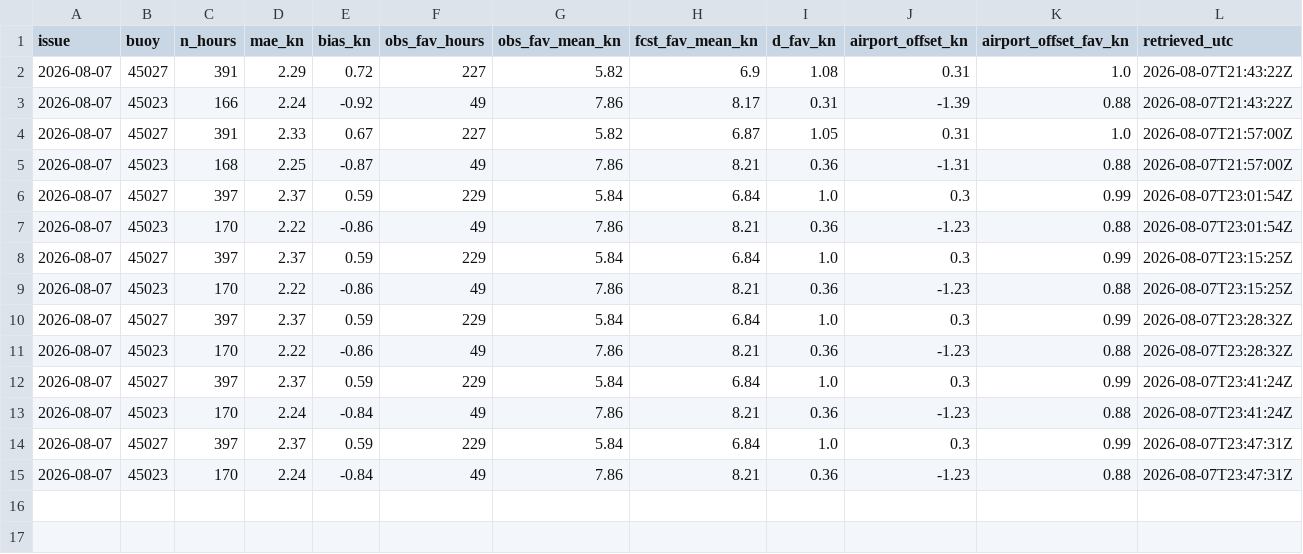
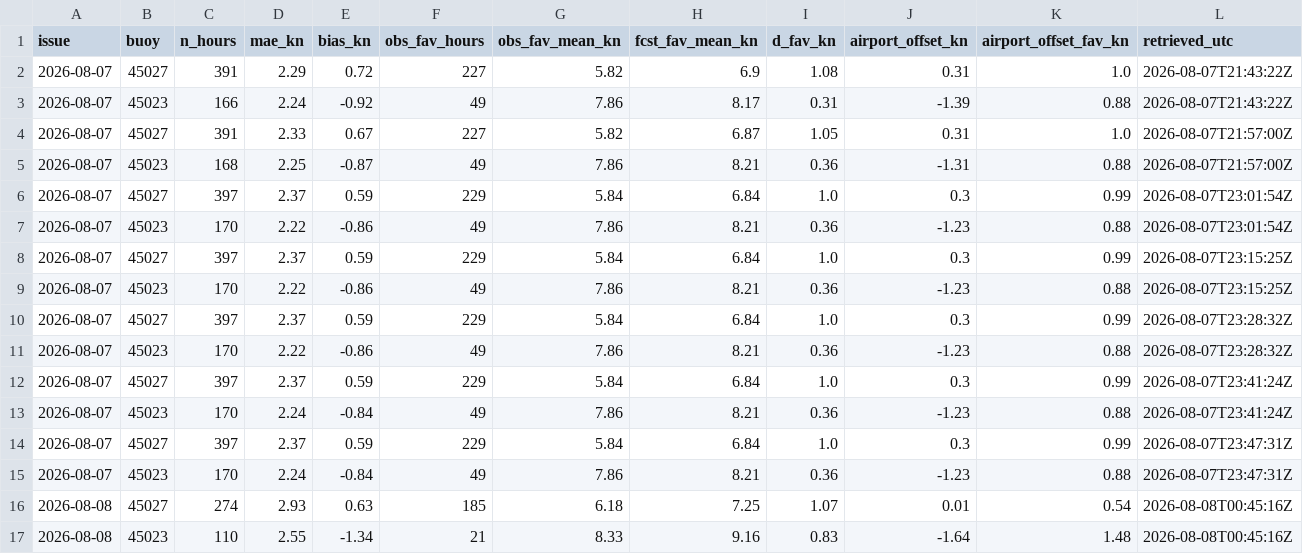
Before and after one commit to richardrob123/Tbay-fishcast, a CSV file: data/wind_gate_log.csv, drawn as a sheet; the diff names each change by its address in the sheet, - before the commit and + after, or states it on an @@ line.

```diff
--- a/data/wind_gate_log.csv
+++ b/data/wind_gate_log.csv
+row 16: 2026-08-08 | 45027 | 274 | 2.93 | 0.63 | 185 | 6.18 | 7.25 | 1.07 | 0.01 | 0.54 | 2026-08-08T00:45:16Z
+row 17: 2026-08-08 | 45023 | 110 | 2.55 | -1.34 | 21 | 8.33 | 9.16 | 0.83 | -1.64 | 1.48 | 2026-08-08T00:45:16Z
```
Also changed, not shown: 1 other file.
